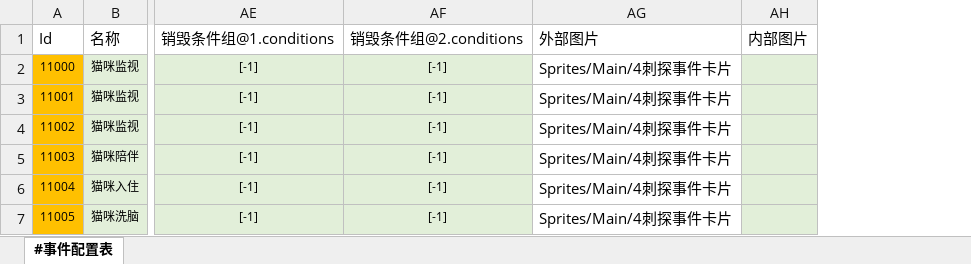
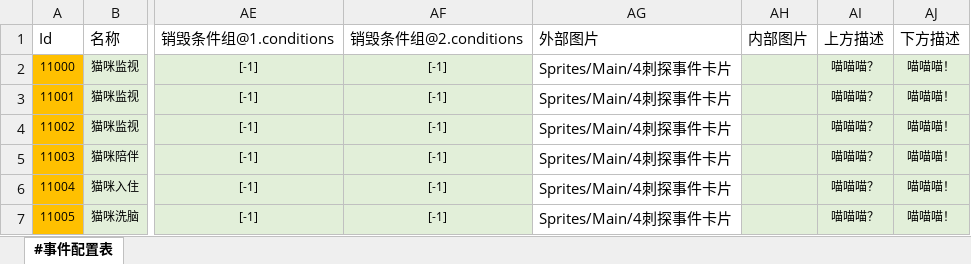
Before and after one commit to RadiumLZhang/Free-Casonry, an Excel workbook: ExcelConfig/pbjson/excel/事件配置表.xlsx, sheet #事件配置表, drawn as a sheet; only a part is shown, gaps mark what is left out; values as stored, in another font and other column widths than the file's, no borders; the diff names each change by its address in the sheet, - before the commit and + after, or states it on an @@ line.

```diff
--- a/ExcelConfig/pbjson/excel/事件配置表.xlsx (sheet #事件配置表)
+++ b/ExcelConfig/pbjson/excel/事件配置表.xlsx (sheet #事件配置表)
+column AI (上方描述), rows 2-7: all 喵喵喵？
+column AJ (下方描述), rows 2-7: all 喵喵喵！
```
Also changed, not shown: ExcelConfig/pbjson/excel/突发事件信息表.xlsx, 2 other files.
